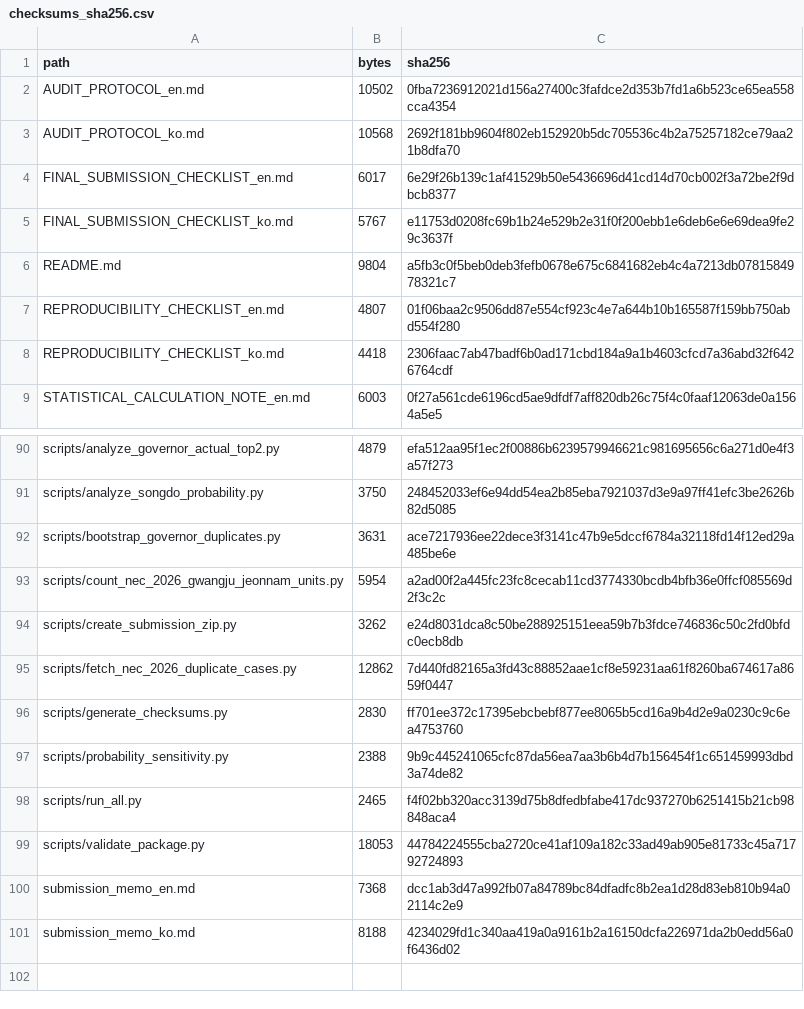
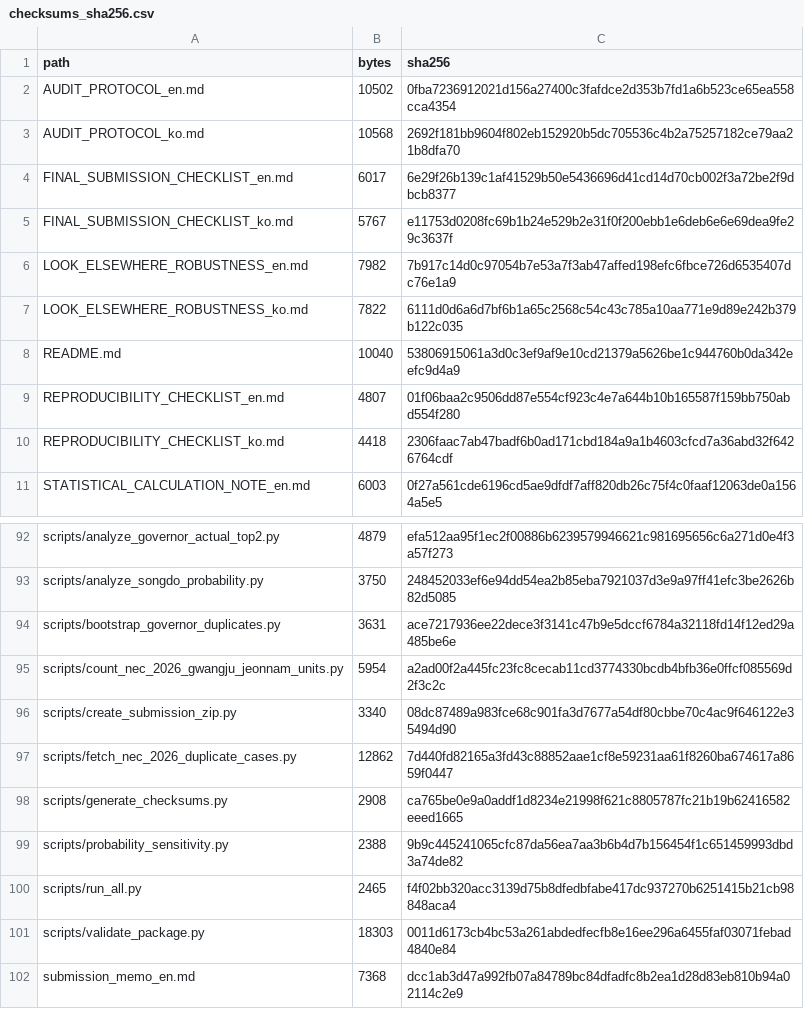
Before and after one commit to junho0331s/election-duplicate-statistical-review, a CSV file: outputs/checksums_sha256.csv, drawn as a sheet; only a part is shown, gaps mark what is left out; the shorter side is filled out with more unchanged rows.

Commit message:
Add look-elsewhere robustness note

```diff
--- a/outputs/checksums_sha256.csv
+++ b/outputs/checksums_sha256.csv
@@ -5,3 +5,5 @@ FINAL_SUBMISSION_CHECKLIST_en.md,6017,6e29f26b139c1af41529b50e5436696d41cd14d70c
 FINAL_SUBMISSION_CHECKLIST_ko.md,5767,e11753d0208fc69b1b24e529b2e31f0f200ebb1e6deb6e6e69dea9fe29c3637f
-README.md,9804,a5fb3c0f5beb0deb3fefb0678e675c6841682eb4c4a7213db0781584978321c7
+LOOK_ELSEWHERE_ROBUSTNESS_en.md,7982,7b917c14d0c97054b7e53a7f3ab47affed198efc6fbce726d6535407dc76e1a9
+LOOK_ELSEWHERE_ROBUSTNESS_ko.md,7822,6111d0d6a6d7bf6b1a65c2568c54c43c785a10aa771e9d89e242b379b122c035
+README.md,10040,53806915061a3d0c3ef9af9e10cd21379a5626be1c944760b0da342eefc9d4a9
 REPRODUCIBILITY_CHECKLIST_en.md,4807,01f06baa2c9506dd87e554cf923c4e7a644b10b165587f159bb750abd554f280
@@ -93,8 +95,8 @@ scripts/bootstrap_governor_duplicates.py,3631,ace7217936ee22dece3f3141c47b9e5dcc
 scripts/count_nec_2026_gwangju_jeonnam_units.py,5954,a2ad00f2a445fc23fc8cecab11cd3774330bcdb4bfb36e0ffcf085569d2f3c2c
-scripts/create_submission_zip.py,3262,e24d8031dca8c50be288925151eea59b7b3fdce746836c50c2fd0bfdc0ecb8db
+scripts/create_submission_zip.py,3340,08dc87489a983fce68c901fa3d7677a54df80cbbe70c4ac9f646122e35494d90
 scripts/fetch_nec_2026_duplicate_cases.py,12862,7d440fd82165a3fd43c88852aae1cf8e59231aa61f8260ba674617a8659f0447
-scripts/generate_checksums.py,2830,ff701ee372c17395ebcbebf877ee8065b5cd16a9b4d2e9a0230c9c6ea4753760
+scripts/generate_checksums.py,2908,ca765be0e9a0addf1d8234e21998f621c8805787fc21b19b62416582eeed1665
 scripts/probability_sensitivity.py,2388,9b9c445241065cfc87da56ea7aa3b6b4d7b156454f1c651459993dbd3a74de82
 scripts/run_all.py,2465,f4f02bb320acc3139d75b8dfedbfabe417dc937270b6251415b21cb98848aca4
-scripts/validate_package.py,18053,44784224555cba2720ce41af109a182c33ad49ab905e81733c45a71792724893
+scripts/validate_package.py,18303,0011d6173cb4bc53a261abdedfecfb8e16ee296a6455faf03071febad4840e84
 submission_memo_en.md,7368,dcc1ab3d47a992fb07a84789bc84dfadfc8b2ea1d28d83eb810b94a02114c2e9
```
Also changed, not shown: 7 other files.
